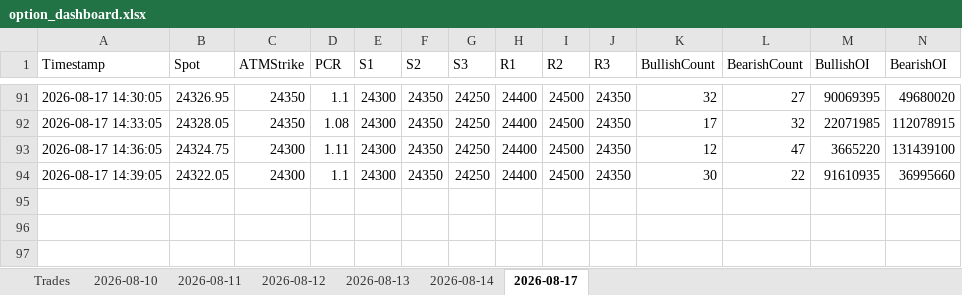
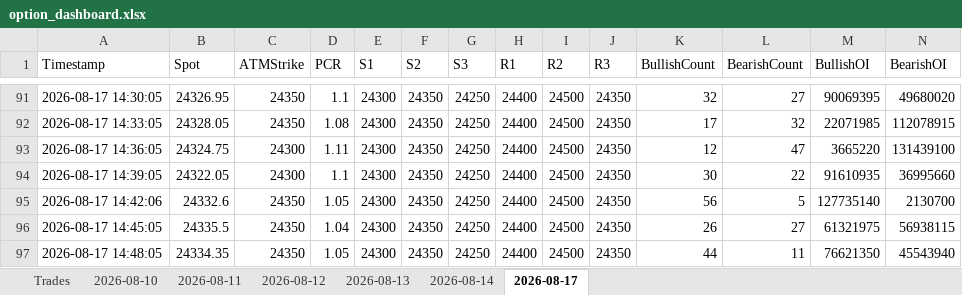
Before and after one commit to ravichandrant1697/option-dashboard, an Excel workbook: option_dashboard.xlsx, sheet 2026-08-17, drawn as a sheet; only a part is shown, gaps mark what is left out; values as stored, in another font and other column widths than the file's, no borders; rows hold the shown columns only; the diff names each change by its address in the sheet, - before the commit and + after, or states it on an @@ line.

Commit message:
state: periodic 2026-08-17T09:20Z

```diff
--- a/option_dashboard.xlsx (sheet 2026-08-17)
+++ b/option_dashboard.xlsx (sheet 2026-08-17)
+row 95: 2026-08-17 14:42:06 | 24332.6 | 24350 | 1.05 | 24300 | 24350 | 24250 | 24400 | 24500 | 24350 | 56 | 5 | 127735140 | 2130700
+row 96: 2026-08-17 14:45:05 | 24335.5 | 24350 | 1.04 | 24300 | 24350 | 24250 | 24400 | 24500 | 24350 | 26 | 27 | 61321975 | 56938115
+row 97: 2026-08-17 14:48:05 | 24334.35 | 24350 | 1.05 | 24300 | 24350 | 24250 | 24400 | 24500 | 24350 | 44 | 11 | 76621350 | 45543940
```
